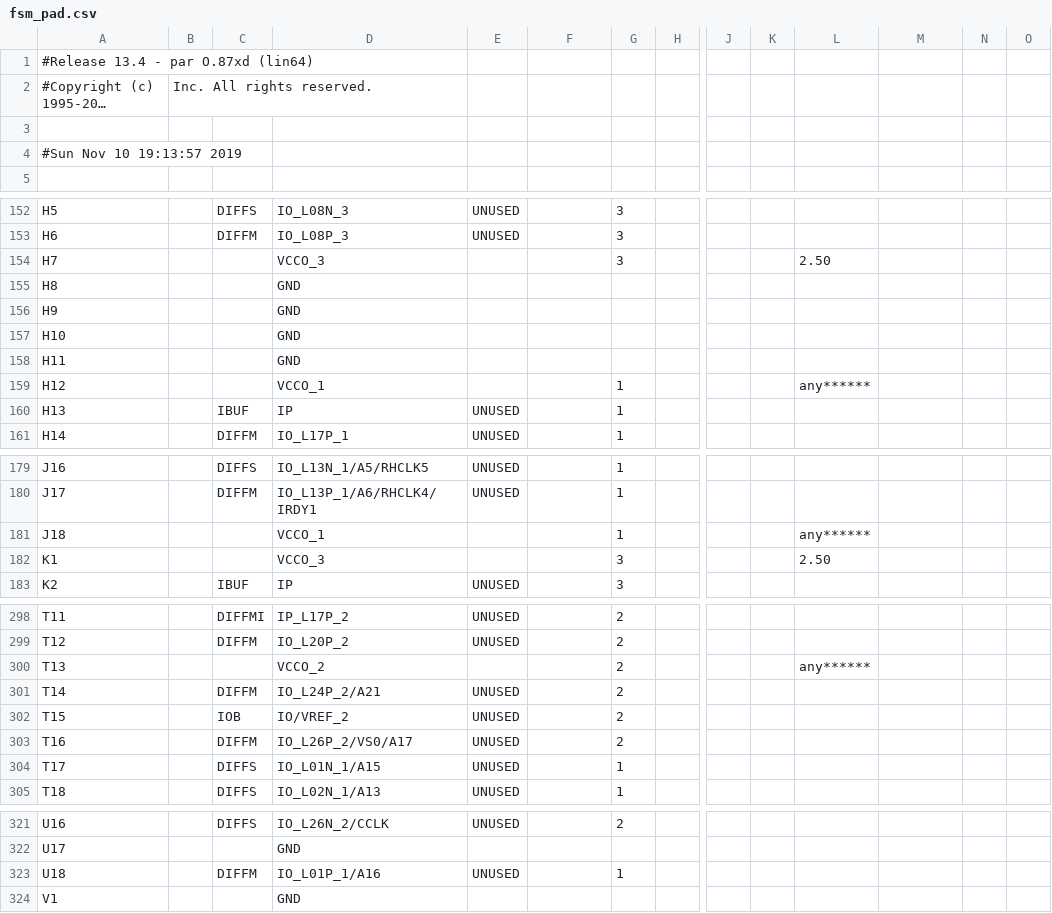
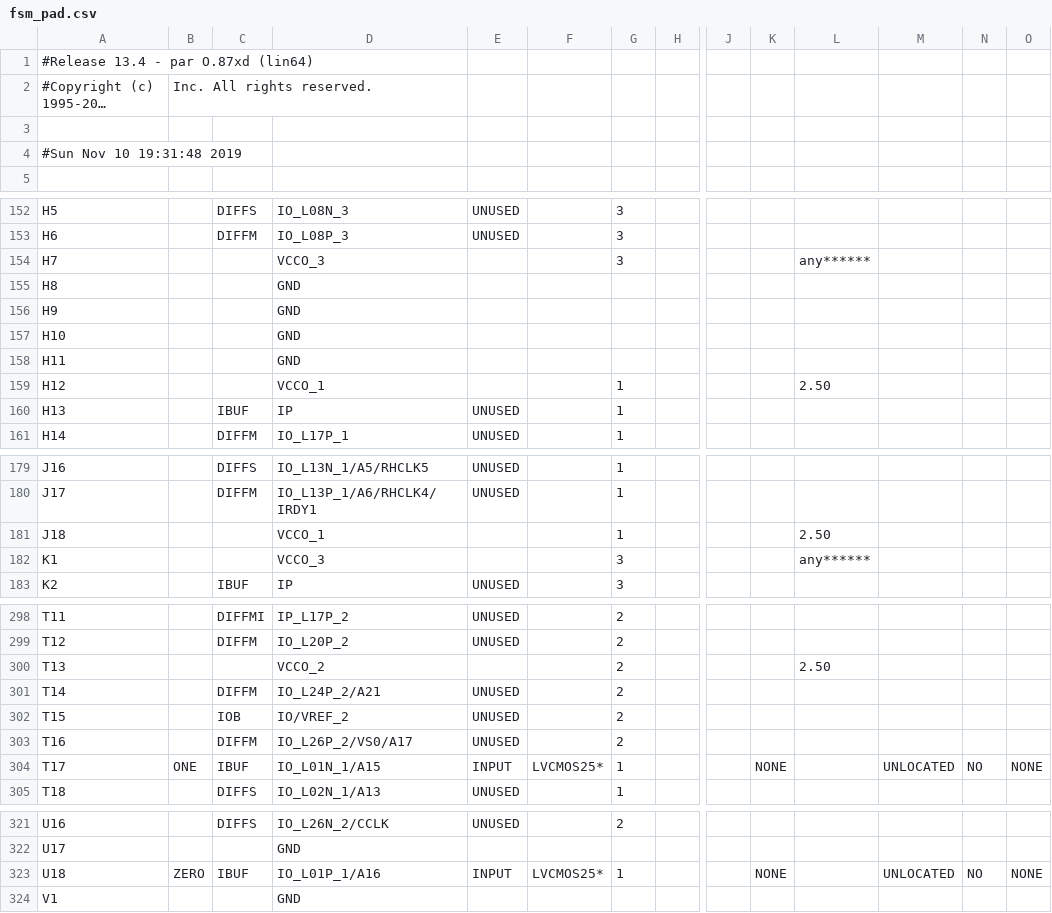
Before and after one commit to Ahish9009/VLSI-Assignment-7, a CSV file: fsm/fsm_pad.csv, drawn as a sheet; only a part is shown, gaps mark what is left out; long unchanged cells end in …; the diff covers the shown part only; the diff names each change by its address in the sheet, - before the commit and + after, or states it on an @@ line.

```diff
--- a/fsm/fsm_pad.csv
+++ b/fsm/fsm_pad.csv
-A4: #Sun Nov 10 19:13:57 2019
+A4: #Sun Nov 10 19:31:48 2019
-L154: 2.50
+L154: any******
-L159: any******
+L159: 2.50
-L181: any******
+L181: 2.50
-L182: 2.50
+L182: any******
-L300: any******
+L300: 2.50
-B304: (empty)
+B304: ONE
-C304: DIFFS
+C304: IBUF
-E304: UNUSED
+E304: INPUT
-F304: (empty)
+F304: LVCMOS25*
-K304: (empty)
+K304: NONE
-M304: (empty)
+M304: UNLOCATED
-N304: (empty)
+N304: NO
-O304: (empty)
+O304: NONE
-B323: (empty)
+B323: ZERO
-C323: DIFFM
+C323: IBUF
-E323: UNUSED
+E323: INPUT
-F323: (empty)
+F323: LVCMOS25*
-K323: (empty)
+K323: NONE
-M323: (empty)
+M323: UNLOCATED
-N323: (empty)
+N323: NO
-O323: (empty)
+O323: NONE
```
Also changed, not shown: 101 edited cells elsewhere in this file, 36 other files.
